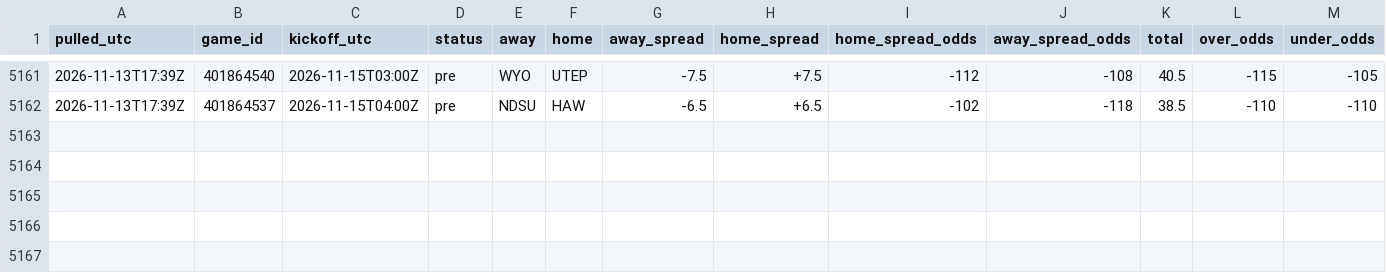
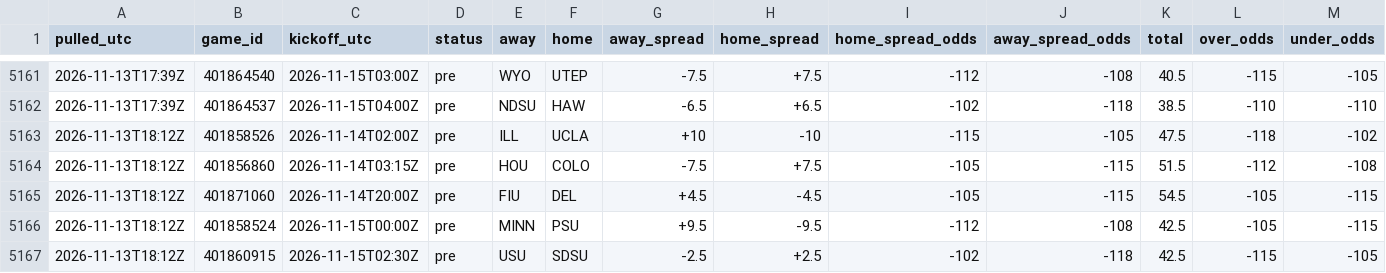
Before and after one commit to tdfarrell/betting-research, a CSV file: data/odds/history_cfb.csv, drawn as a sheet; only a part is shown, gaps mark what is left out; rows hold the shown columns only; the diff names each change by its address in the sheet, - before the commit and + after, or states it on an @@ line.

```diff
--- a/data/odds/history_cfb.csv
+++ b/data/odds/history_cfb.csv
+row 5163: 2026-11-13T18:12Z | 401858526 | 2026-11-14T02:00Z | pre | ILL | UCLA | +10 | -10 | -115 | -105 | 47.5 | -118 | -102
+row 5164: 2026-11-13T18:12Z | 401856860 | 2026-11-14T03:15Z | pre | HOU | COLO | -7.5 | +7.5 | -105 | -115 | 51.5 | -112 | -108
+row 5165: 2026-11-13T18:12Z | 401871060 | 2026-11-14T20:00Z | pre | FIU | DEL | +4.5 | -4.5 | -105 | -115 | 54.5 | -105 | -115
+row 5166: 2026-11-13T18:12Z | 401858524 | 2026-11-15T00:00Z | pre | MINN | PSU | +9.5 | -9.5 | -112 | -108 | 42.5 | -105 | -115
+row 5167: 2026-11-13T18:12Z | 401860915 | 2026-11-15T02:30Z | pre | USU | SDSU | -2.5 | +2.5 | -102 | -118 | 42.5 | -115 | -105
```
Also changed, not shown: data/boards/cfb_2026-11-13.csv, data/grades/screener_picks.csv, 44 other files.
